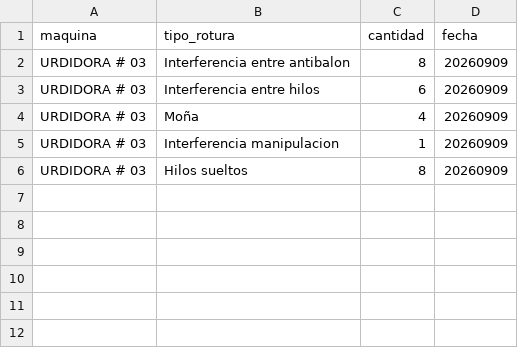
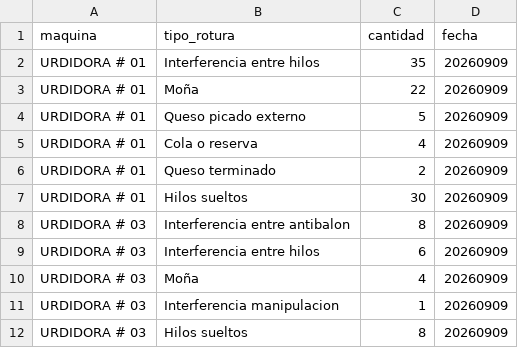
Before and after one commit to fherross3-ops/PH_urdido, a CSV file: Data/roturas_20260909.csv, drawn as a sheet; the diff names each change by its address in the sheet, - before the commit and + after, or states it on an @@ line.

```diff
--- a/Data/roturas_20260909.csv
+++ b/Data/roturas_20260909.csv
+row 2: URDIDORA # 01 | Interferencia entre hilos | 35 | 20260909
+row 3: URDIDORA # 01 | Moña | 22 | 20260909
+row 4: URDIDORA # 01 | Queso picado externo | 5 | 20260909
+row 5: URDIDORA # 01 | Cola o reserva | 4 | 20260909
+row 6: URDIDORA # 01 | Queso terminado | 2 | 20260909
+row 7: URDIDORA # 01 | Hilos sueltos | 30 | 20260909
```
Also changed, not shown: Data/produccion_20260909.csv, 11 other files.
